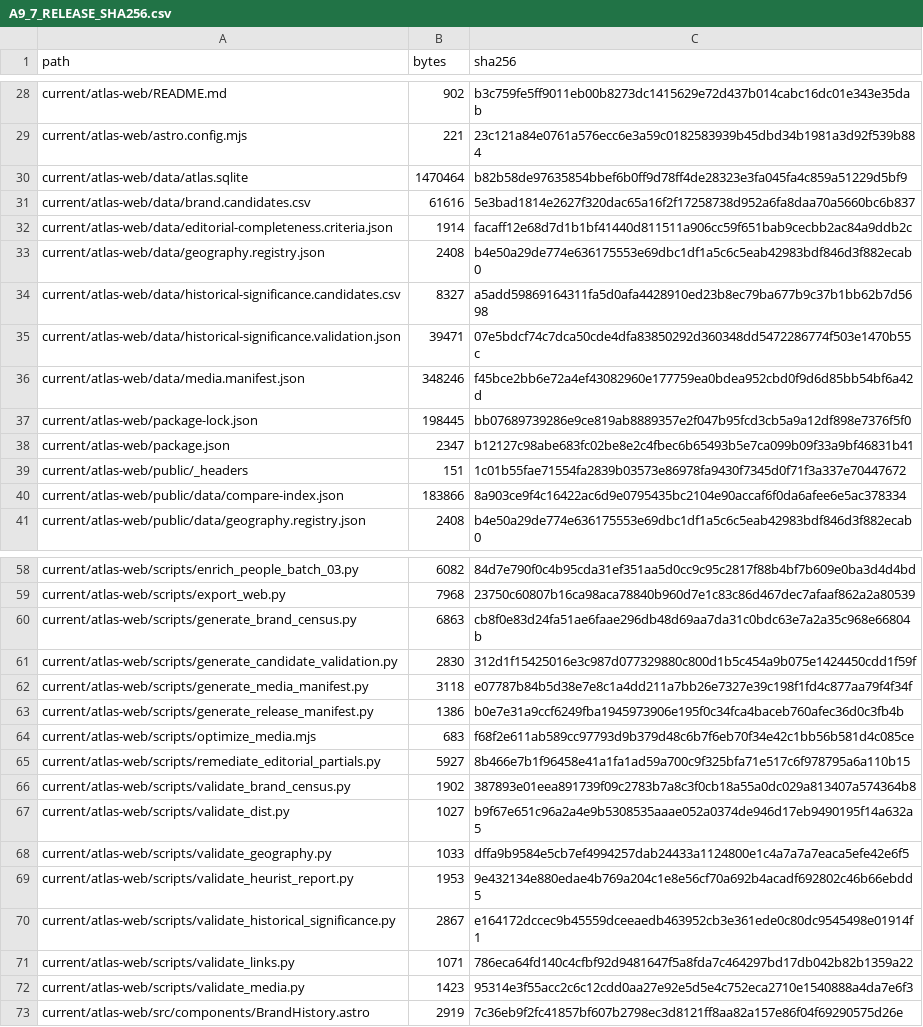
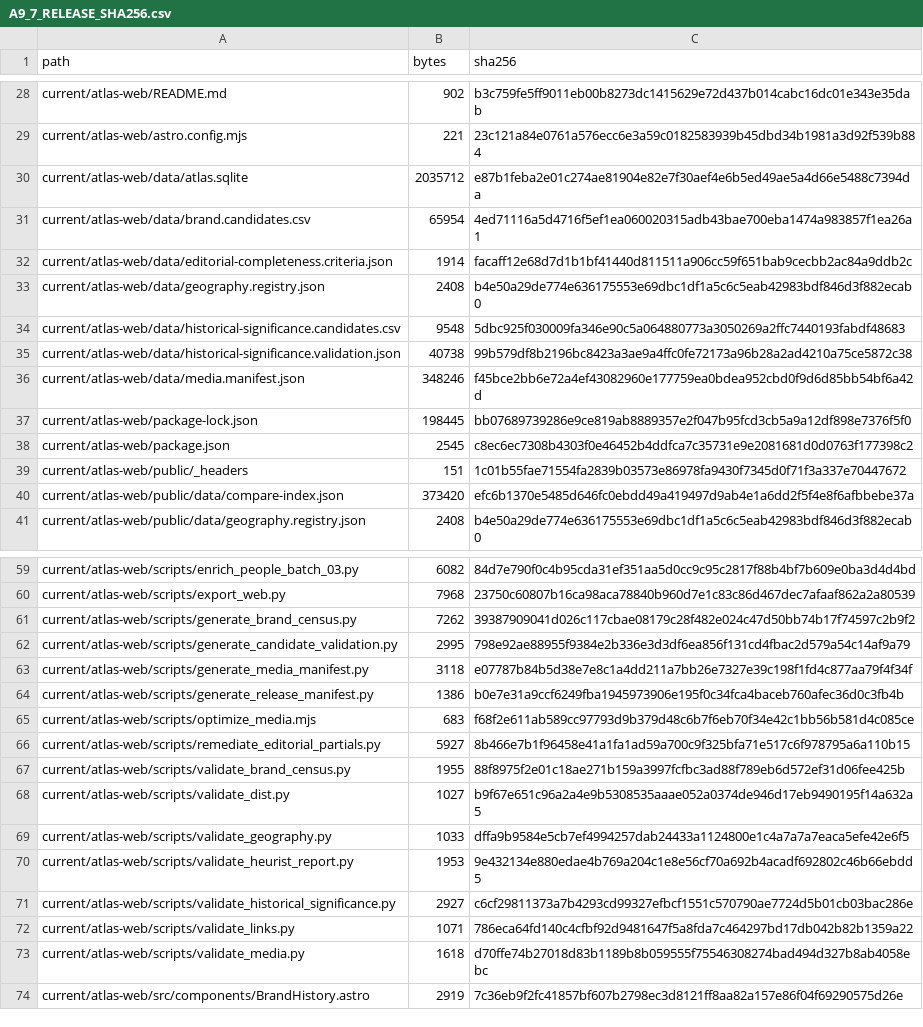
Before and after one commit to flpgiacomini/atlas, a CSV file: manifests/A9_7_RELEASE_SHA256.csv, drawn as a sheet; only a part is shown, gaps mark what is left out; the diff covers the shown part only.

```diff
--- a/manifests/A9_7_RELEASE_SHA256.csv
+++ b/manifests/A9_7_RELEASE_SHA256.csv
@@ -29,13 +29,13 @@ current/atlas-web/README.md,902,b3c759fe5ff9011eb00b8273dc1415629e72d437b014cabc
 current/atlas-web/astro.config.mjs,221,23c121a84e0761a576ecc6e3a59c0182583939b45dbd34b1981a3d92f539b884
-current/atlas-web/data/atlas.sqlite,1470464,b82b58de97635854bbef6b0ff9d78ff4de28323e3fa045fa4c859a51229d5bf9
-current/atlas-web/data/brand.candidates.csv,61616,5e3bad1814e2627f320dac65a16f2f17258738d952a6fa8daa70a5660bc6b837
+current/atlas-web/data/atlas.sqlite,2035712,e87b1feba2e01c274ae81904e82e7f30aef4e6b5ed49ae5a4d66e5488c7394da
+current/atlas-web/data/brand.candidates.csv,65954,4ed71116a5d4716f5ef1ea060020315adb43bae700eba1474a983857f1ea26a1
 current/atlas-web/data/editorial-completeness.criteria.json,1914,facaff12e68d7d1b1bf41440d811511a906cc59f651bab9cecbb2ac84a9ddb2c
 current/atlas-web/data/geography.registry.json,2408,b4e50a29de774e636175553e69dbc1df1a5c6c5eab42983bdf846d3f882ecab0
-current/atlas-web/data/historical-significance.candidates.csv,8327,a5add59869164311fa5d0afa4428910ed23b8ec79ba677b9c37b1bb62b7d5698
-current/atlas-web/data/historical-significance.validation.json,39471,07e5bdcf74c7dca50cde4dfa83850292d360348dd5472286774f503e1470b55c
+current/atlas-web/data/historical-significance.candidates.csv,9548,5dbc925f030009fa346e90c5a064880773a3050269a2ffc7440193fabdf48683
+current/atlas-web/data/historical-significance.validation.json,40738,99b579df8b2196bc8423a3ae9a4ffc0fe72173a96b28a2ad4210a75ce5872c38
 current/atlas-web/data/media.manifest.json,348246,f45bce2bb6e72a4ef43082960e177759ea0bdea952cbd0f9d6d85bb54bf6a42d
 current/atlas-web/package-lock.json,198445,bb07689739286e9ce819ab8889357e2f047b95fcd3cb5a9a12df898e7376f5f0
-current/atlas-web/package.json,2347,b12127c98abe683fc02be8e2c4fbec6b65493b5e7ca099b09f33a9bf46831b41
+current/atlas-web/package.json,2545,c8ec6ec7308b4303f0e46452b4ddfca7c35731e9e2081681d0d0763f177398c2
 current/atlas-web/public/_headers,151,1c01b55fae71554fa2839b03573e86978fa9430f7345d0f71f3a337e70447672
-current/atlas-web/public/data/compare-index.json,183866,8a903ce9f4c16422ac6d9e0795435bc2104e90accaf6f0da6afee6e5ac378334
+current/atlas-web/public/data/compare-index.json,373420,efc6b1370e5485d646fc0ebdd49a419497d9ab4e1a6dd2f5f4e8f6afbbebe37a
 current/atlas-web/public/data/geography.registry.json,2408,b4e50a29de774e636175553e69dbc1df1a5c6c5eab42983bdf846d3f882ecab0
@@ -59,4 +60,4 @@ current/atlas-web/scripts/enrich_people_batch_03.py,6082,84d7e790f0c4b95cda31ef3
 current/atlas-web/scripts/export_web.py,7968,23750c60807b16ca98aca78840b960d7e1c83c86d467dec7afaaf862a2a80539
-current/atlas-web/scripts/generate_brand_census.py,6863,cb8f0e83d24fa51ae6faae296db48d69aa7da31c0bdc63e7a2a35c968e66804b
-current/atlas-web/scripts/generate_candidate_validation.py,2830,312d1f15425016e3c987d077329880c800d1b5c454a9b075e1424450cdd1f59f
+current/atlas-web/scripts/generate_brand_census.py,7262,39387909041d026c117cbae08179c28f482e024c47d50bb74b17f74597c2b9f2
+current/atlas-web/scripts/generate_candidate_validation.py,2995,798e92ae88955f9384e2b336e3d3df6ea856f131cd4fbac2d579a54c14af9a79
 current/atlas-web/scripts/generate_media_manifest.py,3118,e07787b84b5d38e7e8c1a4dd211a7bb26e7327e39c198f1fd4c877aa79f4f34f
@@ -65,3 +66,3 @@ current/atlas-web/scripts/optimize_media.mjs,683,f68f2e611ab589cc97793d9b379d48c
 current/atlas-web/scripts/remediate_editorial_partials.py,5927,8b466e7b1f96458e41a1fa1ad59a700c9f325bfa71e517c6f978795a6a110b15
-current/atlas-web/scripts/validate_brand_census.py,1902,387893e01eea891739f09c2783b7a8c3f0cb18a55a0dc029a813407a574364b8
+current/atlas-web/scripts/validate_brand_census.py,1955,88f8975f2e01c18ae271b159a3997fcfbc3ad88f789eb6d572ef31d06fee425b
 current/atlas-web/scripts/validate_dist.py,1027,b9f67e651c96a2a4e9b5308535aaae052a0374de946d17eb9490195f14a632a5
@@ -69,5 +70,5 @@ current/atlas-web/scripts/validate_geography.py,1033,dffa9b9584e5cb7ef4994257dab
 current/atlas-web/scripts/validate_heurist_report.py,1953,9e432134e880edae4b769a204c1e8e56cf70a692b4acadf692802c46b66ebdd5
-current/atlas-web/scripts/validate_historical_significance.py,2867,e164172dccec9b45559dceeaedb463952cb3e361ede0c80dc9545498e01914f1
+current/atlas-web/scripts/validate_historical_significance.py,2927,c6cf29811373a7b4293cd99327efbcf1551c570790ae7724d5b01cb03bac286e
 current/atlas-web/scripts/validate_links.py,1071,786eca64fd140c4cfbf92d9481647f5a8fda7c464297bd17db042b82b1359a22
-current/atlas-web/scripts/validate_media.py,1423,95314e3f55acc2c6c12cdd0aa27e92e5d5e4c752eca2710e1540888a4da7e6f3
+current/atlas-web/scripts/validate_media.py,1618,d70ffe74b27018d83b1189b8b059555f75546308274bad494d327b8ab4058ebc
 current/atlas-web/src/components/BrandHistory.astro,2919,7c36eb9f2fc41857bf607b2798ec3d8121ff8aa82a157e86f04f69290575d26e
```
Also changed, not shown: 1 added row and 18 edited cells elsewhere in this file, current/atlas-web/data/brand.candidates.csv, current/atlas-web/data/historical-significance.candidates.csv, 25 other files.
